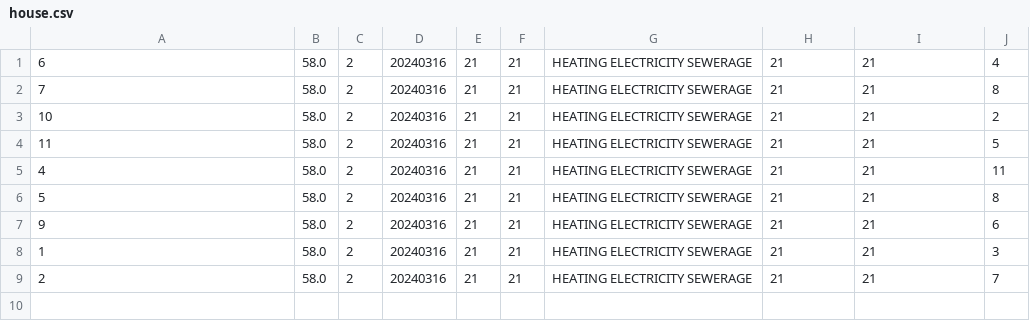
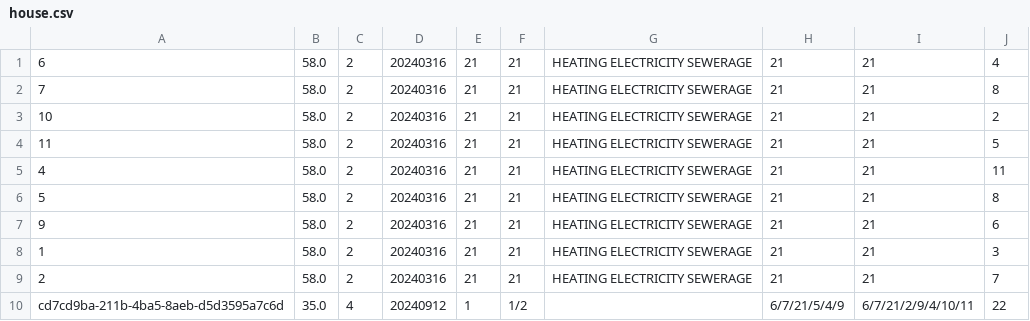
Before and after one commit to St1xe/buildingConstruction, a CSV file: buildingConstruction/src/main/resources/house.csv, drawn as a sheet.

Commit message:
Fix preparationForBuilding

```diff
--- a/buildingConstruction/src/main/resources/house.csv
+++ b/buildingConstruction/src/main/resources/house.csv
@@ -9 +9,2 @@
 "2","58.0","2","20240316","21","21","HEATING ELECTRICITY SEWERAGE","21","21","7"
+"cd7cd9ba-211b-4ba5-8aeb-d5d3595a7c6d","35.0","4","20240912","1","1/2","","6/7/21/5/4/9","6/7/21/2/9/4/10/11","22"
```
Also changed, not shown: buildingConstruction/target/classes/house.csv, 7 other files.
